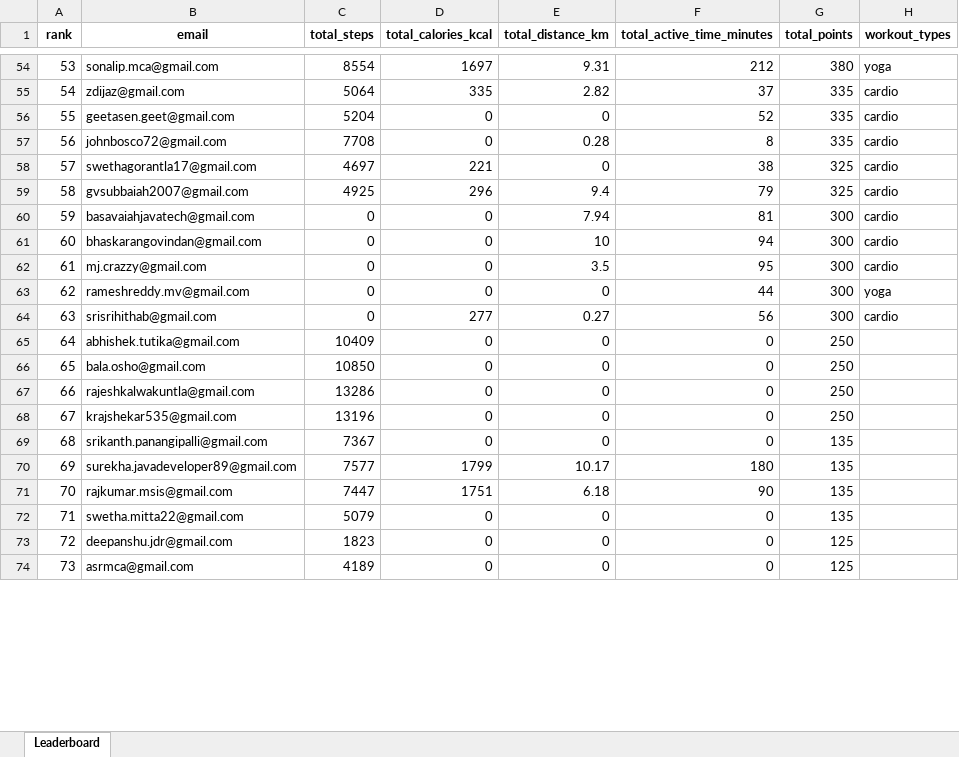
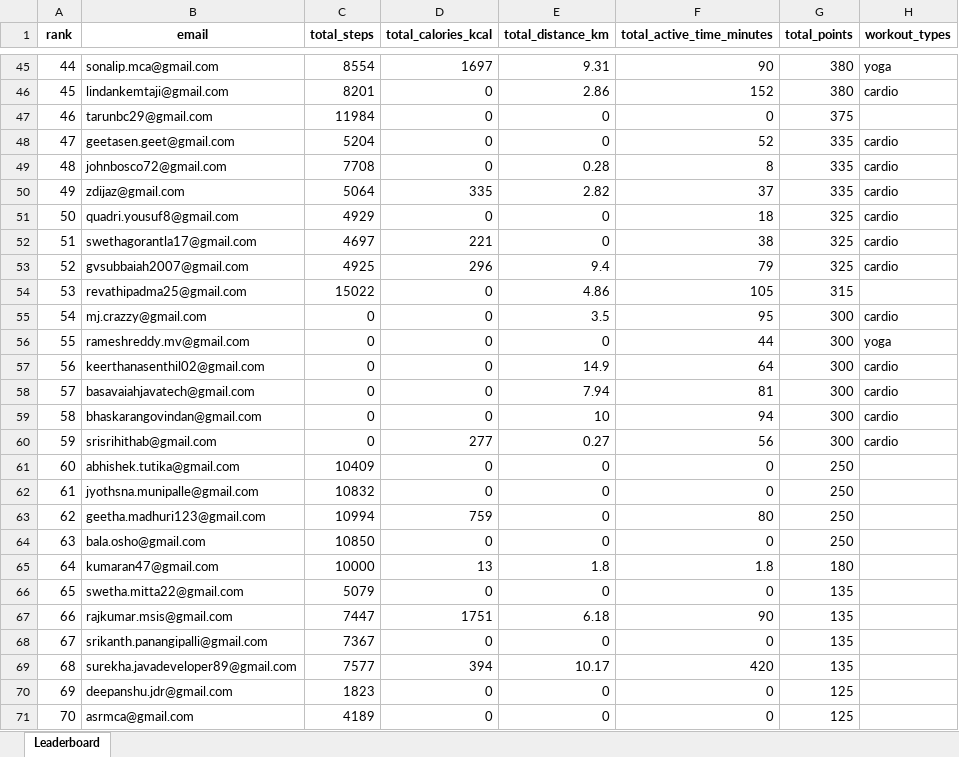
Before and after one commit to krishnasabbu/fitness-challenge, an Excel workbook: data/2026-01-27/leaderboard.xlsx, sheet Leaderboard, drawn as a sheet; only a part is shown, gaps mark what is left out; values as stored, in another font and other column widths than the file's, no borders; removed rows and columns are numbered as before the commit, all else as after; the diff covers the shown part only; the diff names each change by its address in the sheet, - before the commit and + after, or states it on an @@ line.

Commit message:
Auto update leaderboard

```diff
--- a/data/2026-01-27/leaderboard.xlsx (sheet Leaderboard)
+++ b/data/2026-01-27/leaderboard.xlsx (sheet Leaderboard)
@@ column A (rank) renumbered from row 8 down @@
-F45 (total_active_time_minutes): 212
+F45 (total_active_time_minutes): 90
+row 46: 45 | lindankemtaji@gmail.com | 8201 | 0 | 2.86 | 152 | 380 | cardio
+row 47: 46 | tarunbc29@gmail.com | 11984 | 0 | 0 | 0 | 375
@@ row 55 moved to row 50: 49 @@
+row 51: 50 | quadri.yousuf8@gmail.com | 4929 | 0 | 0 | 18 | 325 | cardio
+row 54: 53 | revathipadma25@gmail.com | 15022 | 0 | 4.86 | 105 | 315
@@ row 62 moved to row 55: 54 @@
@@ row 63 moved to row 56: 55 @@
+row 57: 56 | keerthanasenthil02@gmail.com | 0 | 0 | 14.9 | 64 | 300 | cardio
+row 62: 61 | jyothsna.munipalle@gmail.com | 10832 | 0 | 0 | 0 | 250
+row 63: 62 | geetha.madhuri123@gmail.com | 10994 | 759 | 0 | 80 | 250
+row 65: 64 | kumaran47@gmail.com | 10000 | 13 | 1.8 | 1.8 | 180
-B66 (email): rajeshkalwakuntla@gmail.com
+B66 (email): swetha.mitta22@gmail.com
-C66 (total_steps): 13286
+C66 (total_steps): 5079
-G66 (total_points): 250
+G66 (total_points): 135
-row 68: 67 | krajshekar535@gmail.com | 13196 | 0 | 0 | 0 | 250
@@ row 71 moved to row 67: 66 @@
-D69 (total_calories_kcal): 1799
+D69 (total_calories_kcal): 394
-F69 (total_active_time_minutes): 180
+F69 (total_active_time_minutes): 420
-row 72: 71 | swetha.mitta22@gmail.com | 5079 | 0 | 0 | 0 | 135
```
Also changed, not shown: 17 added rows, 24 removed rows, 2 moved rows and 55 edited cells elsewhere in this sheet.
